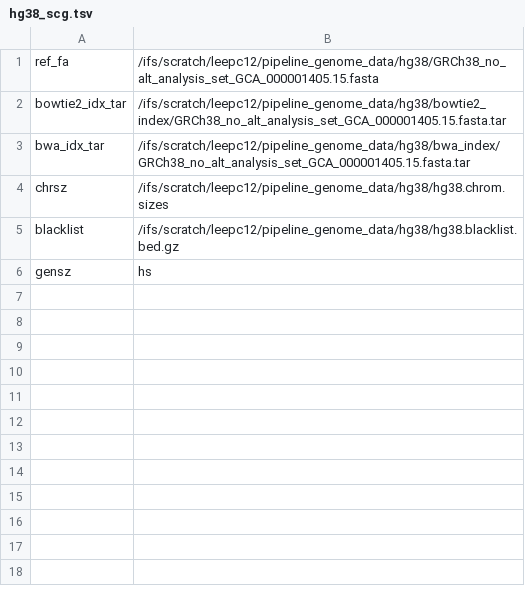
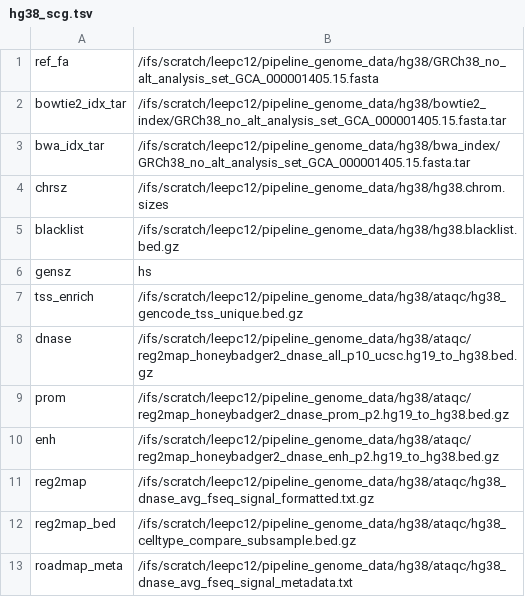
Before and after one commit to ENCODE-DCC/atac-seq-pipeline, a TSV file: genome/scg/hg38_scg.tsv, drawn as a sheet.

```diff
--- a/genome/scg/hg38_scg.tsv
+++ b/genome/scg/hg38_scg.tsv
@@ -6 +6,8 @@ blacklist	/ifs/scratch/leepc12/pipeline_genome_data/hg38/hg38.blacklist.bed.gz
 gensz	hs
+tss_enrich	/ifs/scratch/leepc12/pipeline_genome_data/hg38/ataqc/hg38_gencode_tss_unique.bed.gz
+dnase	/ifs/scratch/leepc12/pipeline_genome_data/hg38/ataqc/reg2map_honeybadger2_dnase_all_p10_ucsc.hg19_to_hg38.bed.gz
+prom	/ifs/scratch/leepc12/pipeline_genome_data/hg38/ataqc/reg2map_honeybadger2_dnase_prom_p2.hg19_to_hg38.bed.gz
+enh	/ifs/scratch/leepc12/pipeline_genome_data/hg38/ataqc/reg2map_honeybadger2_dnase_enh_p2.hg19_to_hg38.bed.gz
+reg2map	/ifs/scratch/leepc12/pipeline_genome_data/hg38/ataqc/hg38_dnase_avg_fseq_signal_formatted.txt.gz
+reg2map_bed	/ifs/scratch/leepc12/pipeline_genome_data/hg38/ataqc/hg38_celltype_compare_subsample.bed.gz
+roadmap_meta	/ifs/scratch/leepc12/pipeline_genome_data/hg38/ataqc/hg38_dnase_avg_fseq_signal_metadata.txt
```
Also changed, not shown: genome/google/hg38_google.tsv, genome/klab/hg38_klab.tsv, 46 other files.
